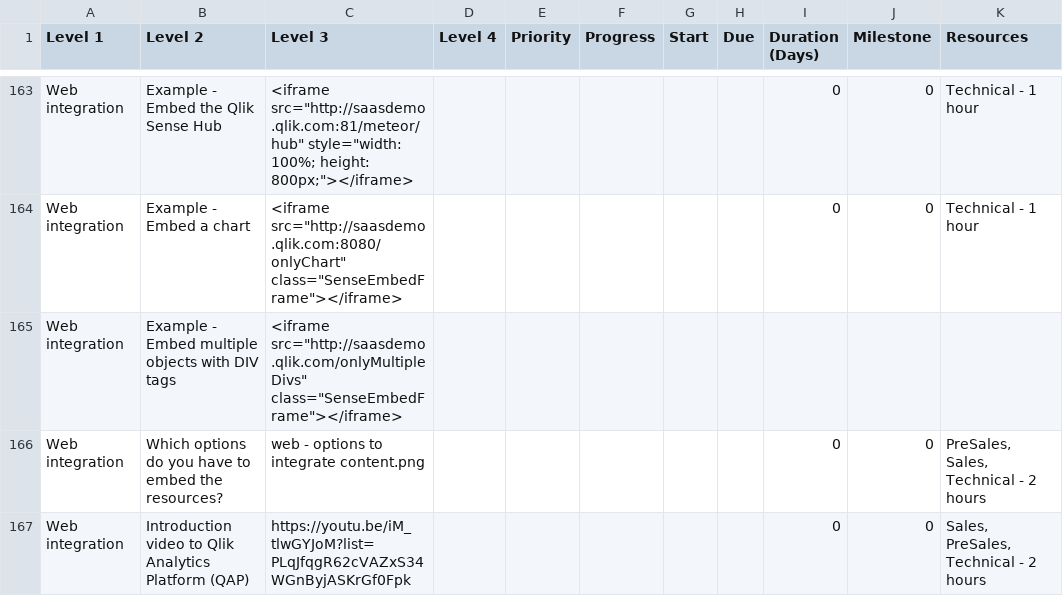
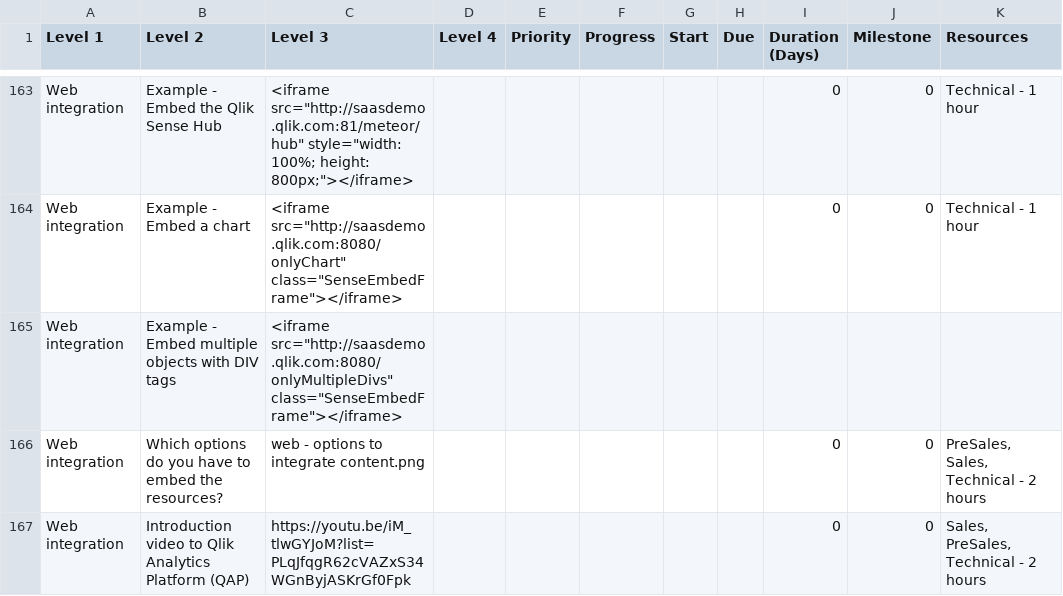
Before and after one commit to QHose/QRSMeteor, a CSV file: Sense Demo materials/SaaS presentation input.csv, drawn as a sheet; only a part is shown, gaps mark what is left out; the diff names each change by its address in the sheet, - before the commit and + after, or states it on an @@ line.

Commit message:
new csv

```diff
--- a/Sense Demo materials/SaaS presentation input.csv
+++ b/Sense Demo materials/SaaS presentation input.csv
-C165 (Level 3): <iframe src="http://saasdemo.qlik.com/onlyMultipleDivs" class="SenseEmbedFrame"></iframe>
+C165 (Level 3): <iframe src="http://saasdemo.qlik.com:8080/onlyMultipleDivs" class="SenseEmbedFrame"></iframe>
```
